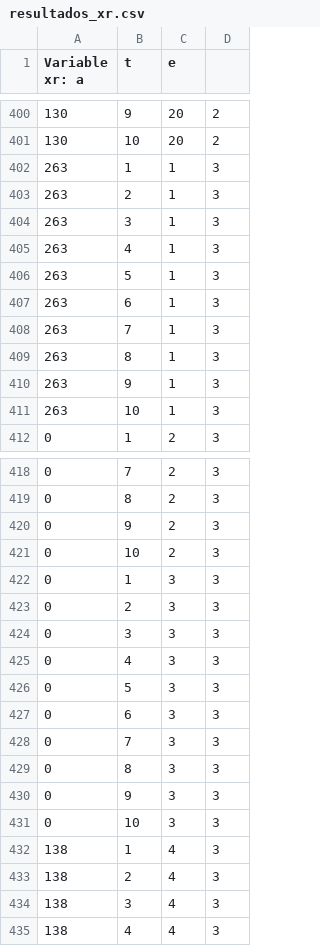
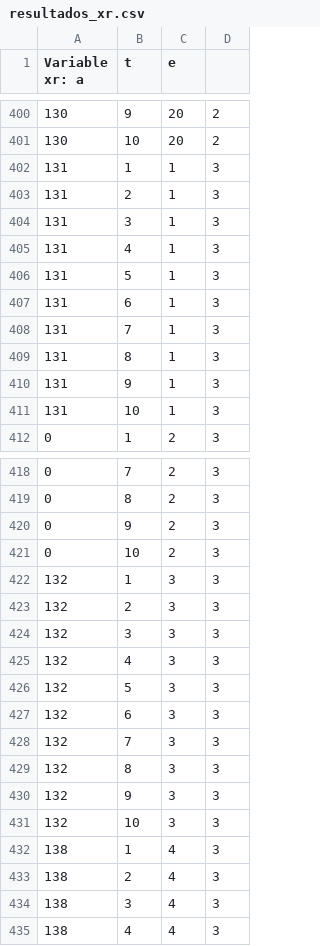
Before and after one commit to mateogs/proyecto_opti, a CSV file: resultados/resultados_xr.csv, drawn as a sheet; only a part is shown, gaps mark what is left out; the diff covers the shown part only.

```diff
--- a/resultados/resultados_xr.csv
+++ b/resultados/resultados_xr.csv
@@ -401,12 +401,12 @@ Variable xr: a, t, e
 130,10,20,2
-263,1,1,3
-263,2,1,3
-263,3,1,3
-263,4,1,3
-263,5,1,3
-263,6,1,3
-263,7,1,3
-263,8,1,3
-263,9,1,3
-263,10,1,3
+131,1,1,3
+131,2,1,3
+131,3,1,3
+131,4,1,3
+131,5,1,3
+131,6,1,3
+131,7,1,3
+131,8,1,3
+131,9,1,3
+131,10,1,3
 0,1,2,3
@@ -421,12 +421,12 @@ Variable xr: a, t, e
 0,10,2,3
-0,1,3,3
-0,2,3,3
-0,3,3,3
-0,4,3,3
-0,5,3,3
-0,6,3,3
-0,7,3,3
-0,8,3,3
-0,9,3,3
-0,10,3,3
+132,1,3,3
+132,2,3,3
+132,3,3,3
+132,4,3,3
+132,5,3,3
+132,6,3,3
+132,7,3,3
+132,8,3,3
+132,9,3,3
+132,10,3,3
 138,1,4,3
```
Also changed, not shown: 140 edited cells elsewhere in this file, resultados/resultados_x.csv, resultados/resultados_y.csv, 2 other files.
